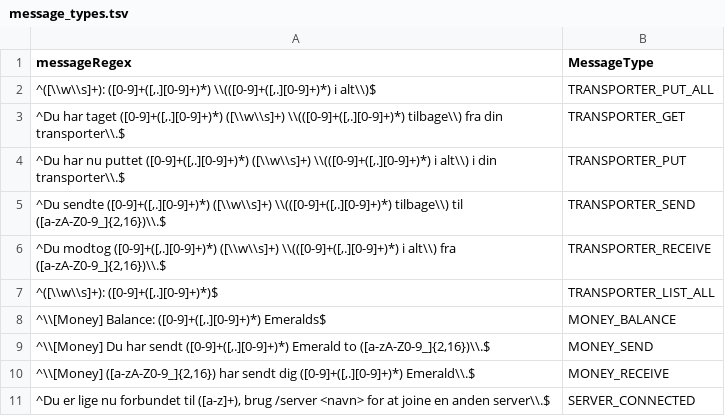
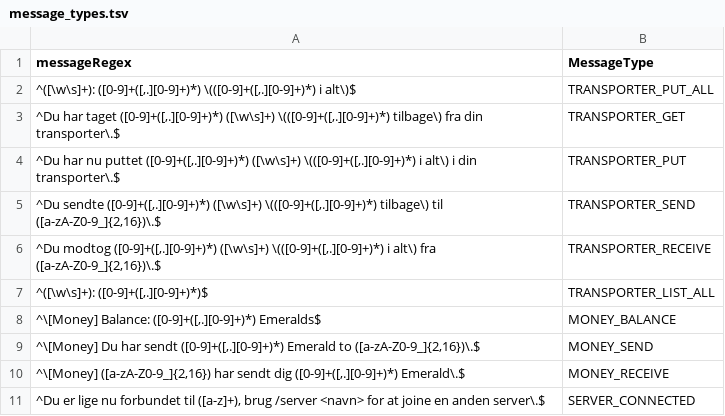
Before and after one commit to SuperAwesomePlus/Public-SuperAwesome-Datahub, a TSV file: chat/message_types.tsv, drawn as a sheet.

Commit message:
Update message_types.tsv

```diff
--- a/chat/message_types.tsv
+++ b/chat/message_types.tsv
@@ -1,11 +1,11 @@
 messageRegex	MessageType
-^([\\w\\s]+): ([0-9]+([,.][0-9]+)*) \\(([0-9]+([,.][0-9]+)*) i alt\\)$	TRANSPORTER_PUT_ALL
-^Du har taget ([0-9]+([,.][0-9]+)*) ([\\w\\s]+) \\(([0-9]+([,.][0-9]+)*) tilbage\\) fra din transporter\\.$	TRANSPORTER_GET
-^Du har nu puttet ([0-9]+([,.][0-9]+)*) ([\\w\\s]+) \\(([0-9]+([,.][0-9]+)*) i alt\\) i din transporter\\.$	TRANSPORTER_PUT
-^Du sendte ([0-9]+([,.][0-9]+)*) ([\\w\\s]+) \\(([0-9]+([,.][0-9]+)*) tilbage\\) til ([a-zA-Z0-9_]{2,16})\\.$	TRANSPORTER_SEND
-^Du modtog ([0-9]+([,.][0-9]+)*) ([\\w\\s]+) \\(([0-9]+([,.][0-9]+)*) i alt\\) fra ([a-zA-Z0-9_]{2,16})\\.$	TRANSPORTER_RECEIVE
-^([\\w\\s]+): ([0-9]+([,.][0-9]+)*)$	TRANSPORTER_LIST_ALL
-^\\[Money] Balance: ([0-9]+([,.][0-9]+)*) Emeralds$	MONEY_BALANCE
-^\\[Money] Du har sendt ([0-9]+([,.][0-9]+)*) Emerald to ([a-zA-Z0-9_]{2,16})\\.$	MONEY_SEND
-^\\[Money] ([a-zA-Z0-9_]{2,16}) har sendt dig ([0-9]+([,.][0-9]+)*) Emerald\\.$	MONEY_RECEIVE
-^Du er lige nu forbundet til ([a-z]+), brug /server <navn> for at joine en anden server\\.$	SERVER_CONNECTED
+^([\w\s]+): ([0-9]+([,.][0-9]+)*) \(([0-9]+([,.][0-9]+)*) i alt\)$	TRANSPORTER_PUT_ALL
+^Du har taget ([0-9]+([,.][0-9]+)*) ([\w\s]+) \(([0-9]+([,.][0-9]+)*) tilbage\) fra din transporter\.$	TRANSPORTER_GET
+^Du har nu puttet ([0-9]+([,.][0-9]+)*) ([\w\s]+) \(([0-9]+([,.][0-9]+)*) i alt\) i din transporter\.$	TRANSPORTER_PUT
+^Du sendte ([0-9]+([,.][0-9]+)*) ([\w\s]+) \(([0-9]+([,.][0-9]+)*) tilbage\) til ([a-zA-Z0-9_]{2,16})\.$	TRANSPORTER_SEND
+^Du modtog ([0-9]+([,.][0-9]+)*) ([\w\s]+) \(([0-9]+([,.][0-9]+)*) i alt\) fra ([a-zA-Z0-9_]{2,16})\.$	TRANSPORTER_RECEIVE
+^([\w\s]+): ([0-9]+([,.][0-9]+)*)$	TRANSPORTER_LIST_ALL
+^\[Money] Balance: ([0-9]+([,.][0-9]+)*) Emeralds$	MONEY_BALANCE
+^\[Money] Du har sendt ([0-9]+([,.][0-9]+)*) Emerald to ([a-zA-Z0-9_]{2,16})\.$	MONEY_SEND
+^\[Money] ([a-zA-Z0-9_]{2,16}) har sendt dig ([0-9]+([,.][0-9]+)*) Emerald\.$	MONEY_RECEIVE
+^Du er lige nu forbundet til ([a-z]+), brug /server <navn> for at joine en anden server\.$	SERVER_CONNECTED
```
